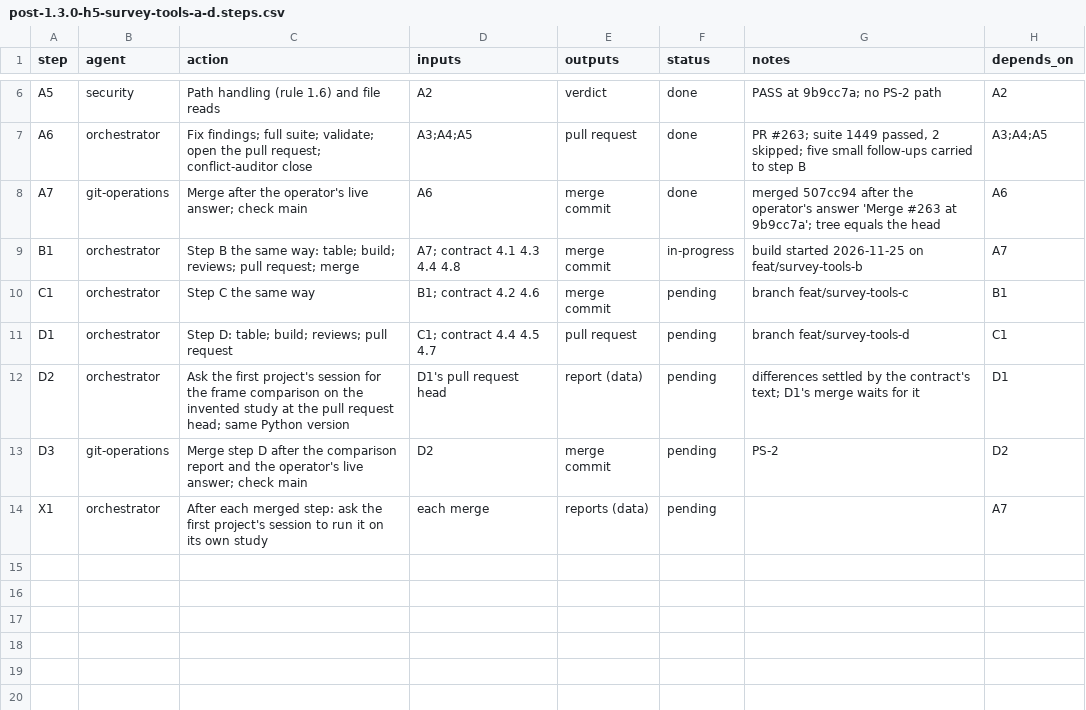
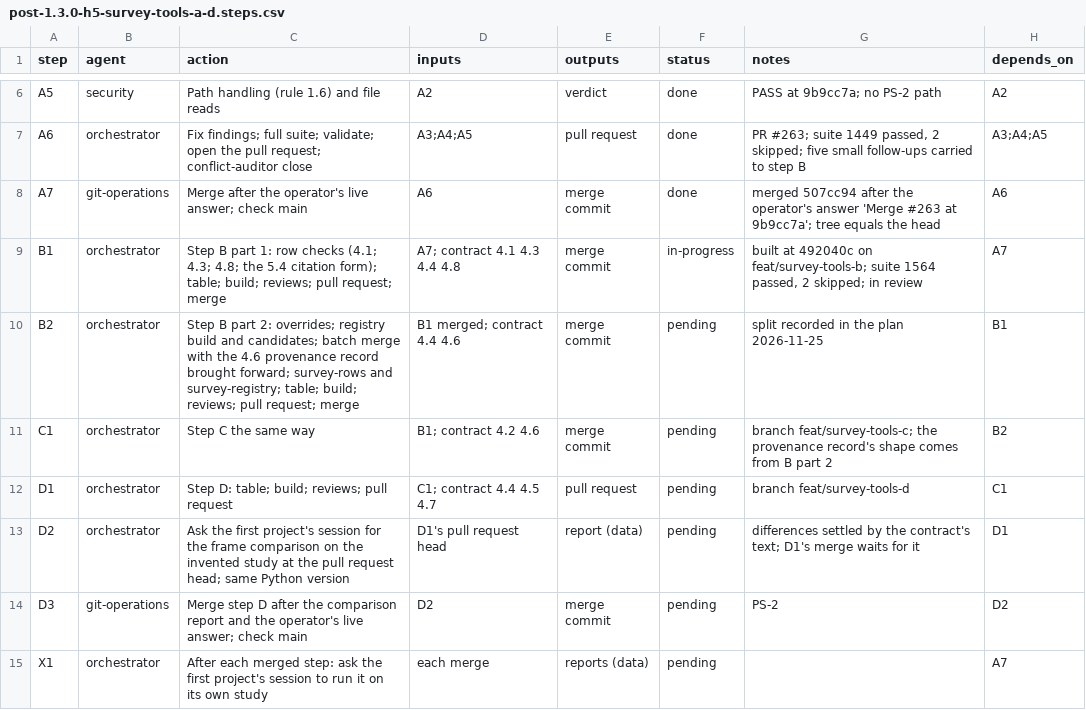
Before and after one commit to jlcatonjr/researchteam, a CSV file: references/plans/post-1.3.0-h5-survey-tools-a-d.steps.csv, drawn as a sheet; only a part is shown, gaps mark what is left out.

```diff
--- a/references/plans/post-1.3.0-h5-survey-tools-a-d.steps.csv
+++ b/references/plans/post-1.3.0-h5-survey-tools-a-d.steps.csv
@@ -8,4 +8,5 @@ A6,orchestrator,Fix findings; full suite; validate; open the pull request; confl
 A7,git-operations,Merge after the operator's live answer; check main,A6,merge commit,done,merged 507cc94 after the operator's answer 'Merge #263 at 9b9cc7a'; tree equals the head,A6
-B1,orchestrator,Step B the same way: table; build; reviews; pull request; merge,A7; contract 4.1 4.3 4.4 4.8,merge commit,in-progress,build started 2026-11-25 on feat/survey-tools-b,A7
-C1,orchestrator,Step C the same way,B1; contract 4.2 4.6,merge commit,pending,branch feat/survey-tools-c,B1
+B1,orchestrator,Step B part 1: row checks (4.1; 4.3; 4.8; the 5.4 citation form); table; build; reviews; pull request; merge,A7; contract 4.1 4.3 4.4 4.8,merge commit,in-progress,"built at 492040c on feat/survey-tools-b; suite 1564 passed, 2 skipped; in review",A7
+B2,orchestrator,Step B part 2: overrides; registry build and candidates; batch merge with the 4.6 provenance record brought forward; survey-rows and survey-registry; table; build; reviews; pull request; merge,B1 merged; contract 4.4 4.6,merge commit,pending,split recorded in the plan 2026-11-25,B1
+C1,orchestrator,Step C the same way,B1; contract 4.2 4.6,merge commit,pending,branch feat/survey-tools-c; the provenance record's shape comes from B part 2,B2
 D1,orchestrator,Step D: table; build; reviews; pull request,C1; contract 4.4 4.5 4.7,pull request,pending,branch feat/survey-tools-d,C1
```
Also changed, not shown: 1 other file.
